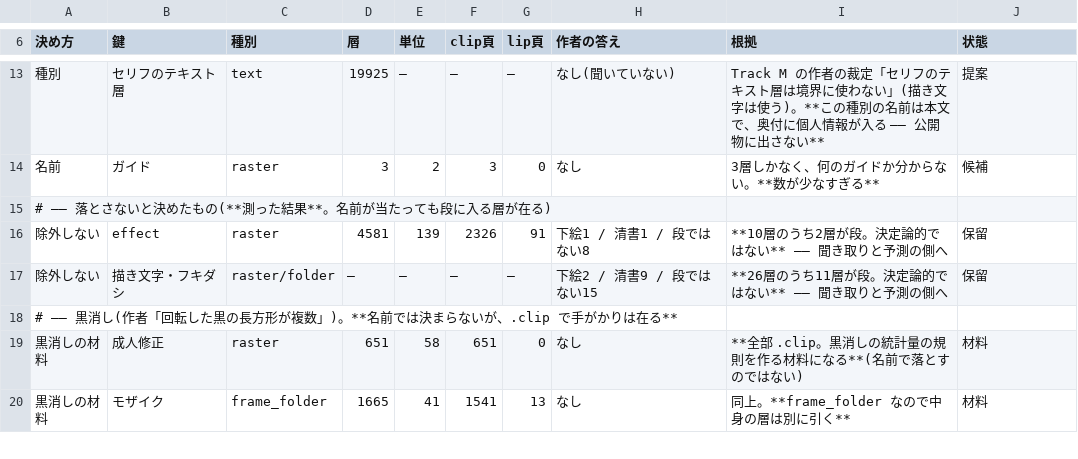
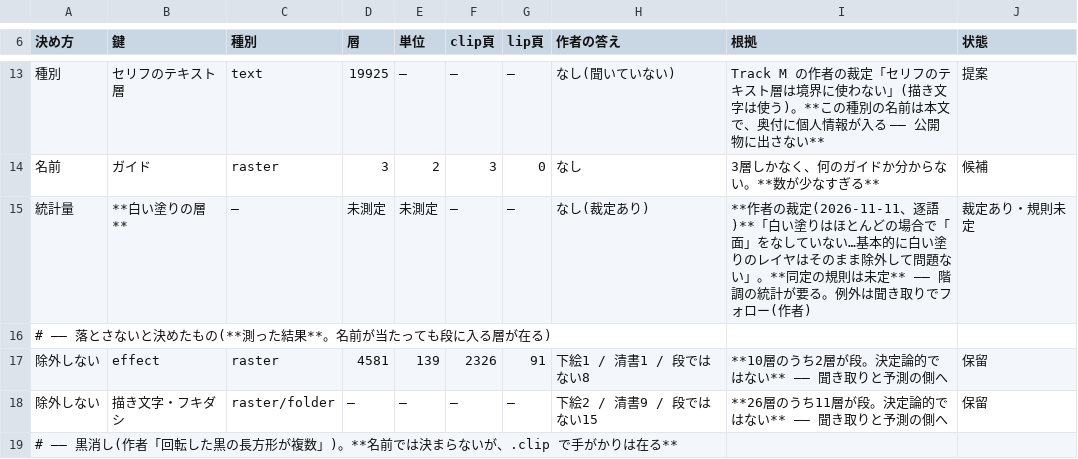
Before and after one commit to kuromook/gen_lineart, a TSV file: config/picture_exclusion_draft_20261111.tsv, drawn as a sheet; only a part is shown, gaps mark what is left out; the shorter side is filled out with more unchanged rows; the diff names each change by its address in the sheet, - before the commit and + after, or states it on an @@ line.

```diff
--- a/config/picture_exclusion_draft_20261111.tsv
+++ b/config/picture_exclusion_draft_20261111.tsv
+row 15: 統計量 | **白い塗りの層** | — | 未測定 | 未測定 | — | — | なし(裁定あり) | **作者の裁定(2026-11-11、逐語)**「白い塗りはほとんどの場合で「面」をなしていない…基本的に白い塗りのレイヤはそのまま除外して問題ない」。**同定の規則は未定** —— 階調の統計が要る。例外は聞き取りでフォロー(作者) | 裁定あり・規則未定
```
Also changed, not shown: 2 other files.
